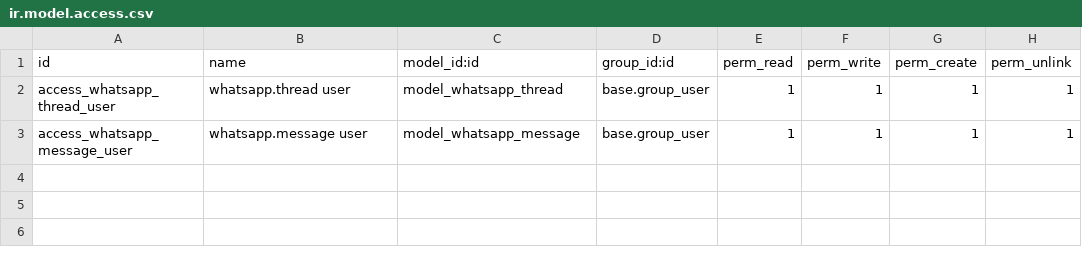
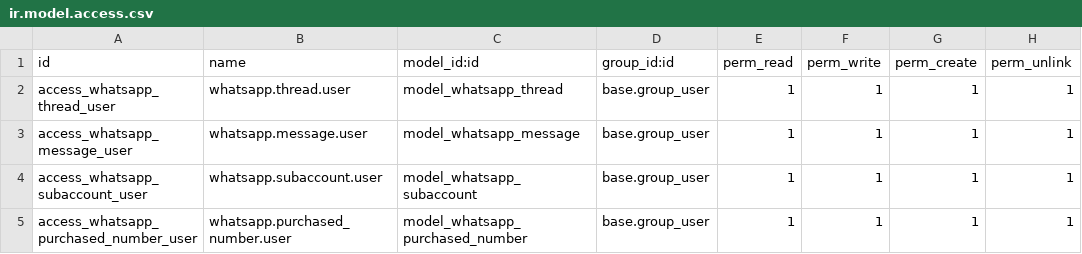
Before and after one commit to goldtree816/odoo_message, a CSV file: custom_addons/whatsapp_dashboard/security/ir.model.access.csv, drawn as a sheet.

Commit message:
Updated WhatsApp Dashboard module with Stripe and Twilio fixes

```diff
--- a/custom_addons/whatsapp_dashboard/security/ir.model.access.csv
+++ b/custom_addons/whatsapp_dashboard/security/ir.model.access.csv
@@ -1,3 +1,5 @@
 id,name,model_id:id,group_id:id,perm_read,perm_write,perm_create,perm_unlink
-access_whatsapp_thread_user,whatsapp.thread user,model_whatsapp_thread,base.group_user,1,1,1,1
-access_whatsapp_message_user,whatsapp.message user,model_whatsapp_message,base.group_user,1,1,1,1
+access_whatsapp_thread_user,whatsapp.thread.user,model_whatsapp_thread,base.group_user,1,1,1,1
+access_whatsapp_message_user,whatsapp.message.user,model_whatsapp_message,base.group_user,1,1,1,1
+access_whatsapp_subaccount_user,whatsapp.subaccount.user,model_whatsapp_subaccount,base.group_user,1,1,1,1
+access_whatsapp_purchased_number_user,whatsapp.purchased_number.user,model_whatsapp_purchased_number,base.group_user,1,1,1,1
```
Also changed, not shown: 17 other files.
